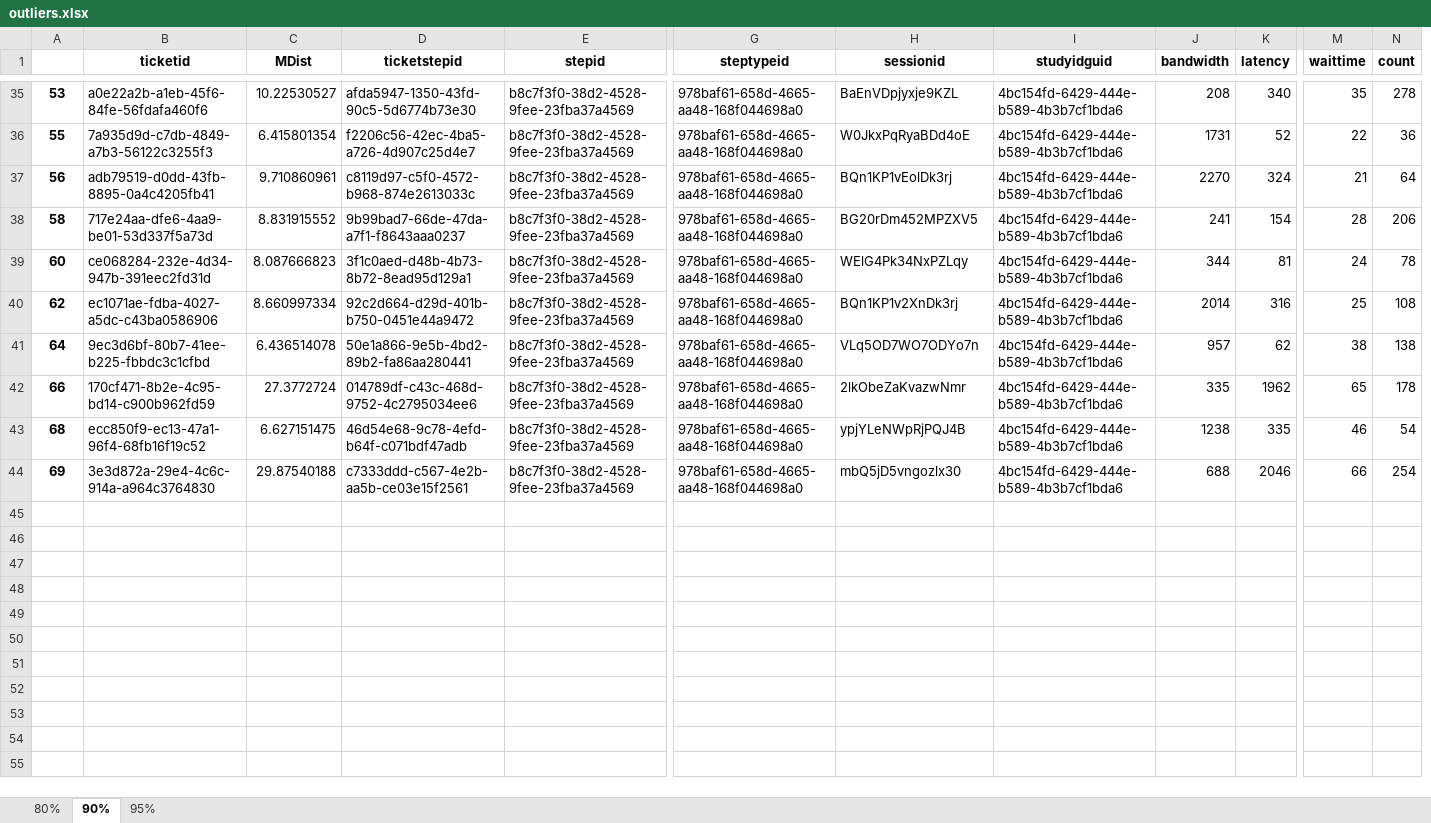
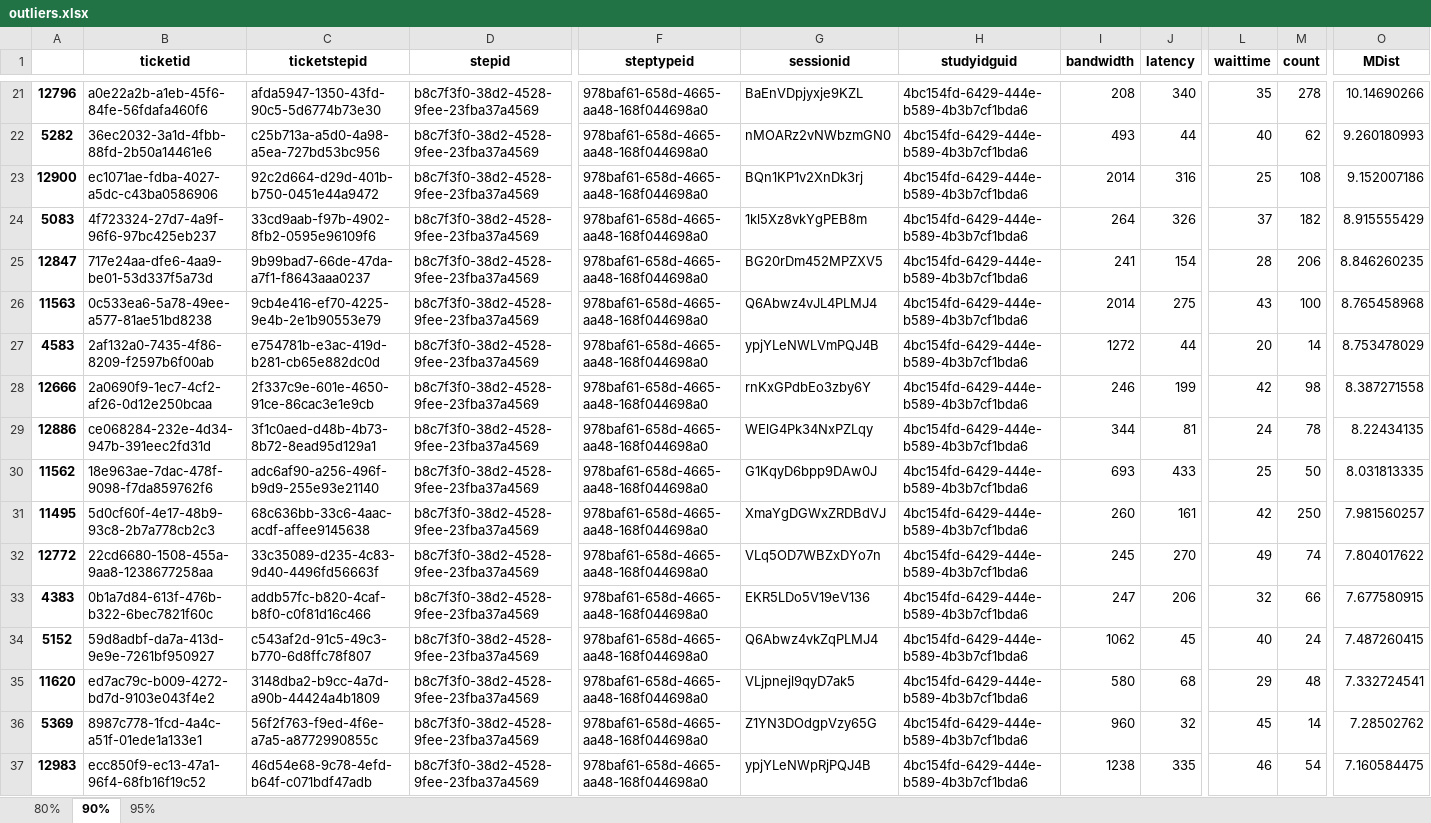
Before and after one commit to justinstuck/Frame, an Excel workbook: outliers.xlsx, sheet 90%, drawn as a sheet; only a part is shown, gaps mark what is left out; values as stored, in another font and other column widths than the file's, no borders; removed rows and columns are numbered as before the commit, all else as after; rows hold the shown columns only; the diff covers the shown part only; the diff names each change by its address in the sheet, - before the commit and + after, or states it on an @@ line.

```diff
--- a/outliers.xlsx (sheet 90%)
+++ b/outliers.xlsx (sheet 90%)
-column C (MDist), row 35: 10.22530527; rows 37-39: 9.710860961 | 8.831915552 | 8.087666823; row 43: 6.627151475
+column O (MDist), row 21: 10.14690266; row 23: 9.152007186; row 25: 8.846260235; row 29: 8.22434135; row 37: 7.160584475
-A21: 53
+A21: 12796
-row 36: 55 | 7a935d9d-c7db-4849-a7b3-56122c3255f3 | 6.415801354 | f2206c56-42ec-4ba5-a726-4d907c25d4e7 | b8c7f3f0-38d2-4528-9fee-23fba37a4569 | 978baf61-658d-4665-aa48-168f044698a0 | W0JkxPqRyaBDd4oE | 4bc154fd-6429-444e-b589-4b3b7cf1bda6 | 1731 | 52 | 22 | 36
+row 22: 5282 | 36ec2032-3a1d-4fbb-88fd-2b50a14461e6 | c25b713a-a5d0-4a98-a5ea-727bd53bc956 | b8c7f3f0-38d2-4528-9fee-23fba37a4569 | 978baf61-658d-4665-aa48-168f044698a0 | nMOARz2vNWbzmGN0 | 4bc154fd-6429-444e-b589-4b3b7cf1bda6 | 493 | 44 | 40 | 62 | 9.260180993
-A23: 56
+A23: 12900
-B23 (ticketid): adb79519-d0dd-43fb-8895-0a4c4205fb41
+B23 (ticketid): ec1071ae-fdba-4027-a5dc-c43ba0586906
-C23 (ticketstepid): c8119d97-c5f0-4572-b968-874e2613033c
+C23 (ticketstepid): 92c2d664-d29d-401b-b750-0451e44a9472
-G23 (sessionid): BQn1KP1vEolDk3rj
+G23 (sessionid): BQn1KP1v2XnDk3rj
-I23 (bandwidth): 2270
+I23 (bandwidth): 2014
-J23 (latency): 324
+J23 (latency): 316
-L23 (waittime): 21
+L23 (waittime): 25
-M23 (count): 64
+M23 (count): 108
+row 24: 5083 | 4f723324-27d7-4a9f-96f6-97bc425eb237 | 33cd9aab-f97b-4902-8fb2-0595e96109f6 | b8c7f3f0-38d2-4528-9fee-23fba37a4569 | 978baf61-658d-4665-aa48-168f044698a0 | 1kl5Xz8vkYgPEB8m | 4bc154fd-6429-444e-b589-4b3b7cf1bda6 | 264 | 326 | 37 | 182 | 8.915555429
-A25: 58
+A25: 12847
+row 26: 11563 | 0c533ea6-5a78-49ee-a577-81ae51bd8238 | 9cb4e416-ef70-4225-9e4b-2e1b90553e79 | b8c7f3f0-38d2-4528-9fee-23fba37a4569 | 978baf61-658d-4665-aa48-168f044698a0 | Q6Abwz4vJL4PLMJ4 | 4bc154fd-6429-444e-b589-4b3b7cf1bda6 | 2014 | 275 | 43 | 100 | 8.765458968
+row 27: 4583 | 2af132a0-7435-4f86-8209-f2597b6f00ab | e754781b-e3ac-419d-b281-cb65e882dc0d | b8c7f3f0-38d2-4528-9fee-23fba37a4569 | 978baf61-658d-4665-aa48-168f044698a0 | ypjYLeNWLVmPQJ4B | 4bc154fd-6429-444e-b589-4b3b7cf1bda6 | 1272 | 44 | 20 | 14 | 8.753478029
+row 28: 12666 | 2a0690f9-1ec7-4cf2-af26-0d12e250bcaa | 2f337c9e-601e-4650-91ce-86cac3e1e9cb | b8c7f3f0-38d2-4528-9fee-23fba37a4569 | 978baf61-658d-4665-aa48-168f044698a0 | rnKxGPdbEo3zby6Y | 4bc154fd-6429-444e-b589-4b3b7cf1bda6 | 246 | 199 | 42 | 98 | 8.387271558
-A29: 60
+A29: 12886
-row 40: 62 | ec1071ae-fdba-4027-a5dc-c43ba0586906 | 8.660997334 | 92c2d664-d29d-401b-b750-0451e44a9472 | b8c7f3f0-38d2-4528-9fee-23fba37a4569 | 978baf61-658d-4665-aa48-168f044698a0 | BQn1KP1v2XnDk3rj | 4bc154fd-6429-444e-b589-4b3b7cf1bda6 | 2014 | 316 | 25 | 108
-row 41: 64 | 9ec3d6bf-80b7-41ee-b225-fbbdc3c1cfbd | 6.436514078 | 50e1a866-9e5b-4bd2-89b2-fa86aa280441 | b8c7f3f0-38d2-4528-9fee-23fba37a4569 | 978baf61-658d-4665-aa48-168f044698a0 | VLq5OD7WO7ODYo7n | 4bc154fd-6429-444e-b589-4b3b7cf1bda6 | 957 | 62 | 38 | 138
-row 42: 66 | 170cf471-8b2e-4c95-bd14-c900b962fd59 | 27.3772724 | 014789df-c43c-468d-9752-4c2795034ee6 | b8c7f3f0-38d2-4528-9fee-23fba37a4569 | 978baf61-658d-4665-aa48-168f044698a0 | 2lkObeZaKvazwNmr | 4bc154fd-6429-444e-b589-4b3b7cf1bda6 | 335 | 1962 | 65 | 178
+row 30: 11562 | 18e963ae-7dac-478f-9098-f7da859762f6 | adc6af90-a256-496f-b9d9-255e93e21140 | b8c7f3f0-38d2-4528-9fee-23fba37a4569 | 978baf61-658d-4665-aa48-168f044698a0 | G1KqyD6bpp9DAw0J | 4bc154fd-6429-444e-b589-4b3b7cf1bda6 | 693 | 433 | 25 | 50 | 8.031813335
+row 31: 11495 | 5d0cf60f-4e17-48b9-93c8-2b7a778cb2c3 | 68c636bb-33c6-4aac-acdf-affee9145638 | b8c7f3f0-38d2-4528-9fee-23fba37a4569 | 978baf61-658d-4665-aa48-168f044698a0 | XmaYgDGWxZRDBdVJ | 4bc154fd-6429-444e-b589-4b3b7cf1bda6 | 260 | 161 | 42 | 250 | 7.981560257
+row 32: 12772 | 22cd6680-1508-455a-9aa8-1238677258aa | 33c35089-d235-4c83-9d40-4496fd56663f | b8c7f3f0-38d2-4528-9fee-23fba37a4569 | 978baf61-658d-4665-aa48-168f044698a0 | VLq5OD7WBZxDYo7n | 4bc154fd-6429-444e-b589-4b3b7cf1bda6 | 245 | 270 | 49 | 74 | 7.804017622
+row 33: 4383 | 0b1a7d84-613f-476b-b322-6bec7821f60c | addb57fc-b820-4caf-b8f0-c0f81d16c466 | b8c7f3f0-38d2-4528-9fee-23fba37a4569 | 978baf61-658d-4665-aa48-168f044698a0 | EKR5LDo5V19eV136 | 4bc154fd-6429-444e-b589-4b3b7cf1bda6 | 247 | 206 | 32 | 66 | 7.677580915
+row 34: 5152 | 59d8adbf-da7a-413d-9e9e-7261bf950927 | c543af2d-91c5-49c3-b770-6d8ffc78f807 | b8c7f3f0-38d2-4528-9fee-23fba37a4569 | 978baf61-658d-4665-aa48-168f044698a0 | Q6Abwz4vkZqPLMJ4 | 4bc154fd-6429-444e-b589-4b3b7cf1bda6 | 1062 | 45 | 40 | 24 | 7.487260415
+row 35: 11620 | ed7ac79c-b009-4272-bd7d-9103e043f4e2 | 3148dba2-b9cc-4a7d-a90b-44424a4b1809 | b8c7f3f0-38d2-4528-9fee-23fba37a4569 | 978baf61-658d-4665-aa48-168f044698a0 | VLjpnejl9qyD7ak5 | 4bc154fd-6429-444e-b589-4b3b7cf1bda6 | 580 | 68 | 29 | 48 | 7.332724541
+row 36: 5369 | 8987c778-1fcd-4a4c-a51f-01ede1a133e1 | 56f2f763-f9ed-4f6e-a7a5-a8772990855c | b8c7f3f0-38d2-4528-9fee-23fba37a4569 | 978baf61-658d-4665-aa48-168f044698a0 | Z1YN3DOdgpVzy65G | 4bc154fd-6429-444e-b589-4b3b7cf1bda6 | 960 | 32 | 45 | 14 | 7.28502762
-A37: 68
+A37: 12983
-row 44: 69 | 3e3d872a-29e4-4c6c-914a-a964c3764830 | 29.87540188 | c7333ddd-c567-4e2b-aa5b-ce03e15f2561 | b8c7f3f0-38d2-4528-9fee-23fba37a4569 | 978baf61-658d-4665-aa48-168f044698a0 | mbQ5jD5vngozlx30 | 4bc154fd-6429-444e-b589-4b3b7cf1bda6 | 688 | 2046 | 66 | 254
```
Also changed, not shown: 19 added rows, 28 removed rows and 11 edited cells elsewhere in this sheet, sheet 80%, sheet 95%, 3 other files.
